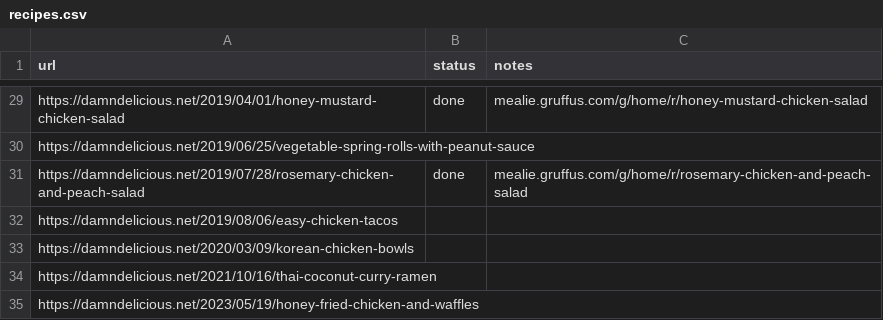
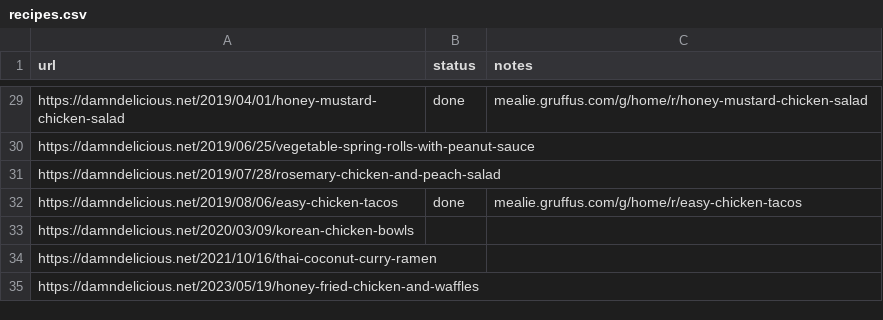
Before and after one commit to Gruffuss/MealieList, a CSV file: recipes.csv, drawn as a sheet; only a part is shown, gaps mark what is left out.

Commit message:
Add Easy Chicken Tacos

```diff
--- a/recipes.csv
+++ b/recipes.csv
@@ -30,4 +30,4 @@ https://damndelicious.net/2019/04/01/honey-mustard-chicken-salad,done,mealie.gru
 https://damndelicious.net/2019/06/25/vegetable-spring-rolls-with-peanut-sauce,,
-https://damndelicious.net/2019/07/28/rosemary-chicken-and-peach-salad,done,mealie.gruffus.com/g/home/r/rosemary-chicken-and-peach-salad
-https://damndelicious.net/2019/08/06/easy-chicken-tacos,,
+https://damndelicious.net/2019/07/28/rosemary-chicken-and-peach-salad,,
+https://damndelicious.net/2019/08/06/easy-chicken-tacos,done,mealie.gruffus.com/g/home/r/easy-chicken-tacos
 https://damndelicious.net/2020/03/09/korean-chicken-bowls,,
```
